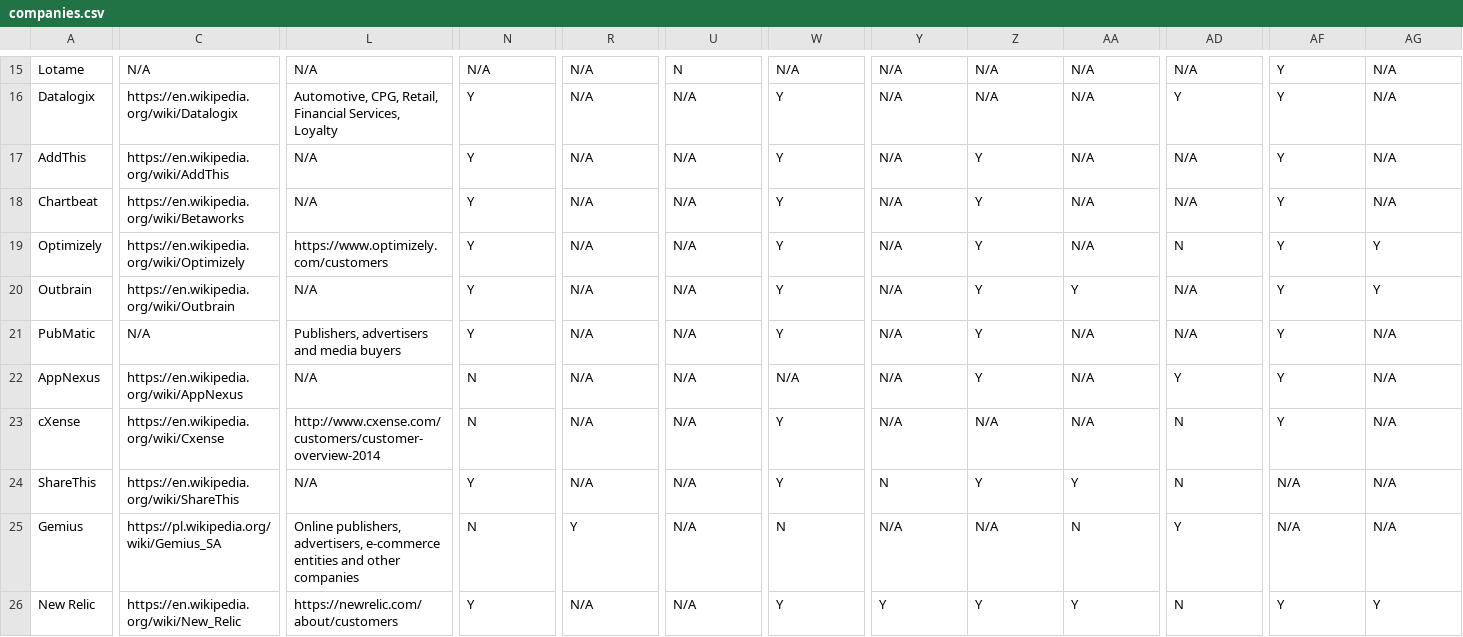
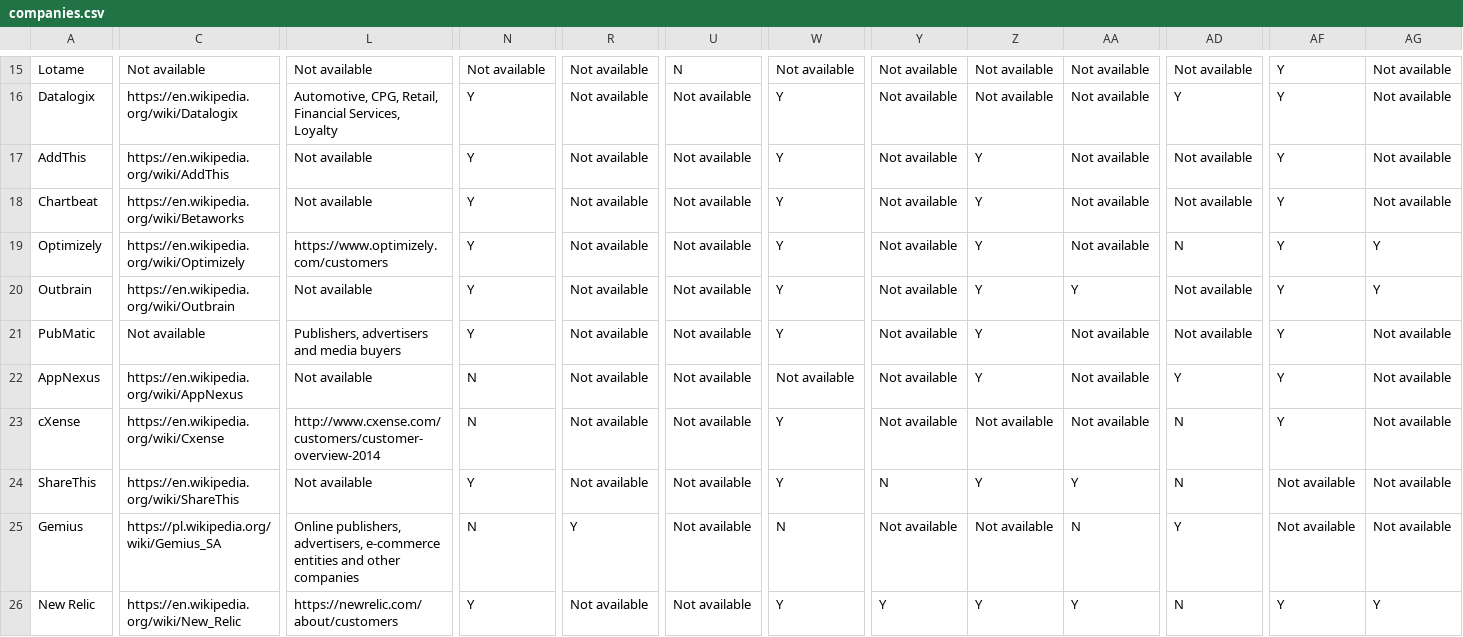
Before and after one commit to vecna/trackmap, a CSV file: csv/companies.csv, drawn as a sheet; only a part is shown, gaps mark what is left out; the diff covers the shown part only; the diff names each change by its address in the sheet, - before the commit and + after, or states it on an @@ line.

```diff
--- a/csv/companies.csv
+++ b/csv/companies.csv
-C15: N/A
+C15: Not available
-L15: N/A
+L15: Not available
-N15: N/A
+N15: Not available
-R15:R24: N/A
+R15:R24: Not available
-W15: N/A
+W15: Not available
-Y15:Y23: N/A
+Y15:Y23: Not available
-Z15:Z16: N/A
+Z15:Z16: Not available
-AA15:AA19: N/A
+AA15:AA19: Not available
-AD15: N/A
+AD15: Not available
-AG15:AG18: N/A
+AG15:AG18: Not available
-U16:U26: N/A
+U16:U26: Not available
-L17:L18: N/A
+L17:L18: Not available
-AD17:AD18: N/A
+AD17:AD18: Not available
-L20: N/A
+L20: Not available
-AD20:AD21: N/A
+AD20:AD21: Not available
-C21: N/A
+C21: Not available
-AA21:AA23: N/A
+AA21:AA23: Not available
-AG21:AG25: N/A
+AG21:AG25: Not available
-L22: N/A
+L22: Not available
-W22: N/A
+W22: Not available
-Z23: N/A
+Z23: Not available
-L24: N/A
+L24: Not available
-AF24:AF25: N/A
+AF24:AF25: Not available
-Y25: N/A
+Y25: Not available
-Z25: N/A
+Z25: Not available
-R26: N/A
+R26: Not available
```
Also changed, not shown: 62 edited cells elsewhere in this file.
